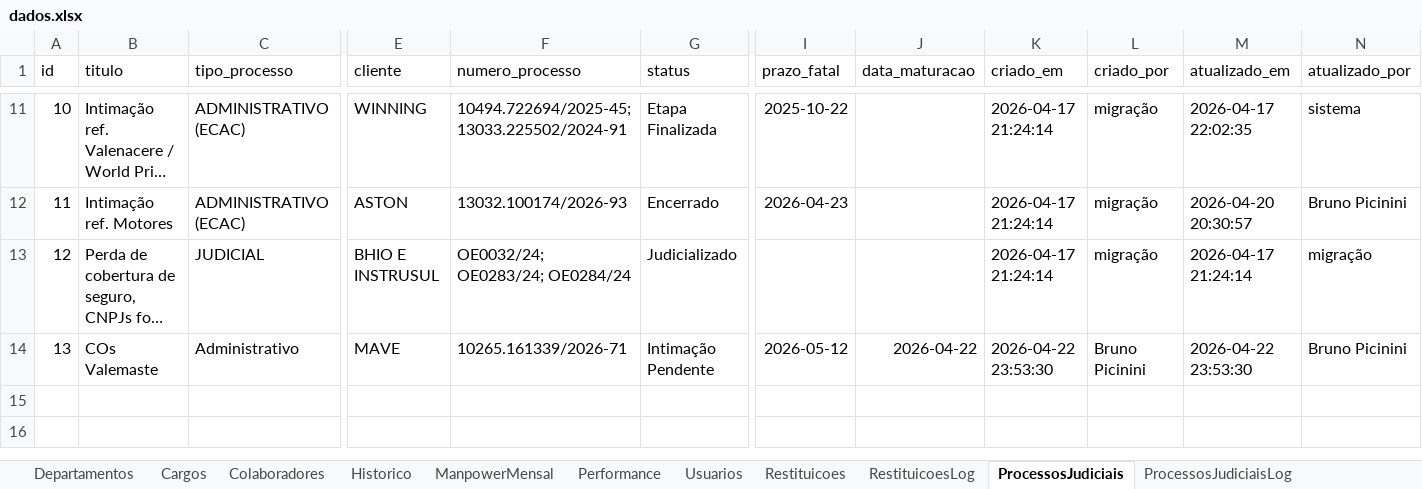
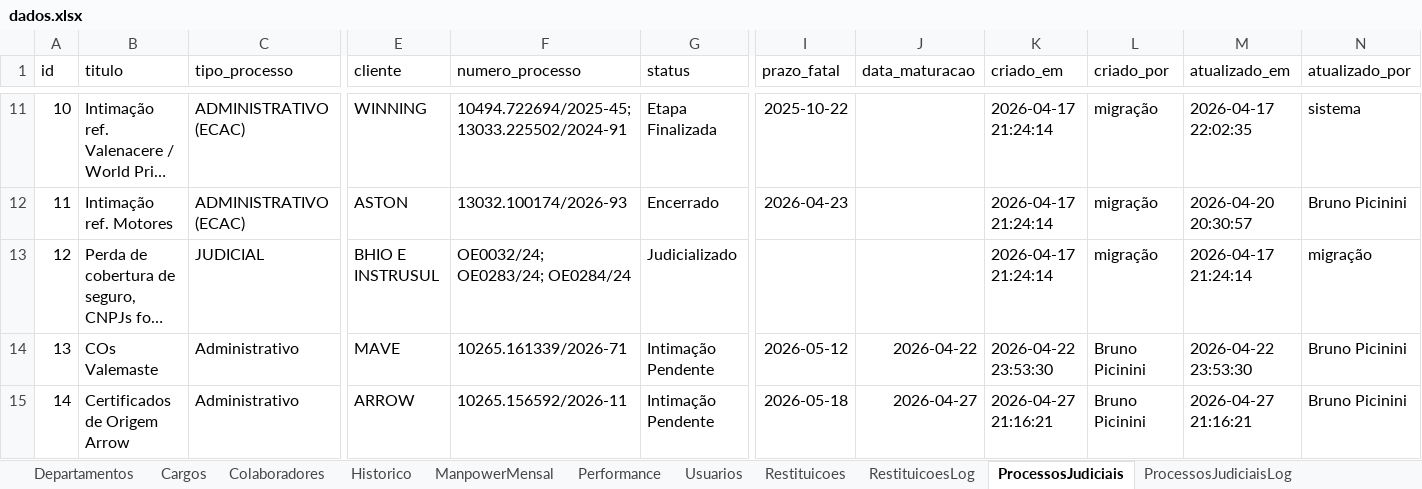
Before and after one commit to bpicinini/portal-do-gestor, an Excel workbook: data/dados.xlsx, sheet ProcessosJudiciais, drawn as a sheet; only a part is shown, gaps mark what is left out; long unchanged cells end in …; values as stored, in another font and other column widths than the file's, no borders; rows hold the shown columns only; the diff names each change by its address in the sheet, - before the commit and + after, or states it on an @@ line.

Commit message:
Atualização dados.xlsx

```diff
--- a/data/dados.xlsx (sheet ProcessosJudiciais)
+++ b/data/dados.xlsx (sheet ProcessosJudiciais)
+row 15: 14 | Certificados de Origem Arrow | Administrativo | ARROW | 10265.156592/2026-11 | Intimação Pendente | 2026-05-18 | 2026-04-27 | 2026-04-27 21:16:21 | Bruno Picinini | 2026-04-27 21:16:21 | Bruno Picinini
```
Also changed, not shown: sheet ProcessosJudiciaisLog.
